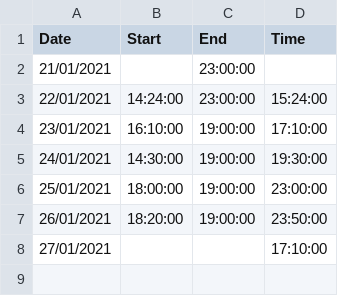
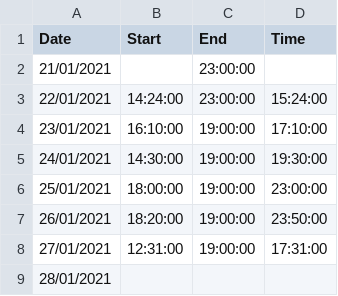
Before and after one commit to Amarilda/KPI, a CSV file: if.csv, drawn as a sheet.

Commit message:
Update if.csv

```diff
--- a/if.csv
+++ b/if.csv
@@ -7,2 +7,3 @@ Date,"Start","End",Time
 26/01/2021,18:20:00,19:00:00,23:50:00
-27/01/2021,,,17:10:00
+27/01/2021,12:31:00,19:00:00,17:31:00
+28/01/2021
```
